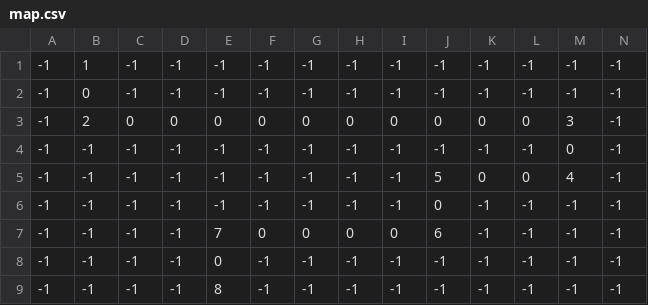
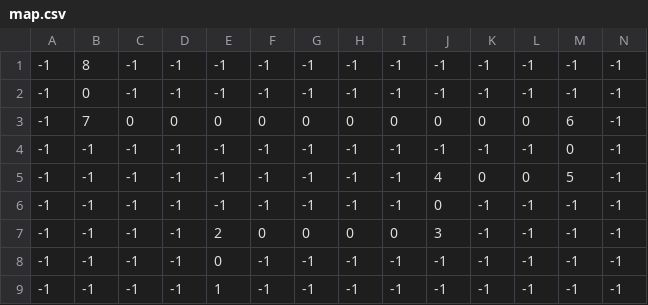
Before and after one commit to tran0826/First-Team-Unity, a CSV file: Assets/Resources/map.csv, drawn as a sheet.

```diff
--- a/Assets/Resources/map.csv
+++ b/Assets/Resources/map.csv
@@ -1,9 +1,9 @@
--1,1,-1,-1,-1,-1,-1,-1,-1,-1,-1,-1,-1,-1
+-1,8,-1,-1,-1,-1,-1,-1,-1,-1,-1,-1,-1,-1
 -1,0,-1,-1,-1,-1,-1,-1,-1,-1,-1,-1,-1,-1
--1,2,0,0,0,0,0,0,0,0,0,0,3,-1
+-1,7,0,0,0,0,0,0,0,0,0,0,6,-1
 -1,-1,-1,-1,-1,-1,-1,-1,-1,-1,-1,-1,0,-1
--1,-1,-1,-1,-1,-1,-1,-1,-1,5,0,0,4,-1
+-1,-1,-1,-1,-1,-1,-1,-1,-1,4,0,0,5,-1
 -1,-1,-1,-1,-1,-1,-1,-1,-1,0,-1,-1,-1,-1
--1,-1,-1,-1,7,0,0,0,0,6,-1,-1,-1,-1
+-1,-1,-1,-1,2,0,0,0,0,3,-1,-1,-1,-1
 -1,-1,-1,-1,0,-1,-1,-1,-1,-1,-1,-1,-1,-1
--1,-1,-1,-1,8,-1,-1,-1,-1,-1,-1,-1,-1,-1
+-1,-1,-1,-1,1,-1,-1,-1,-1,-1,-1,-1,-1,-1
```
Also changed, not shown: 10 other files.
